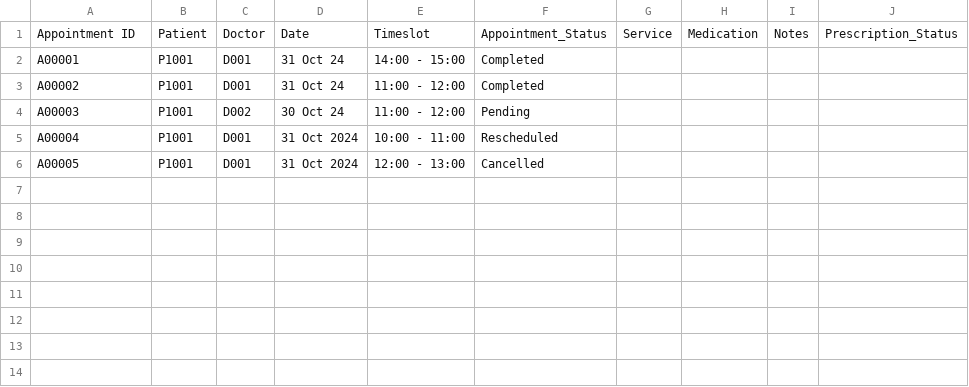
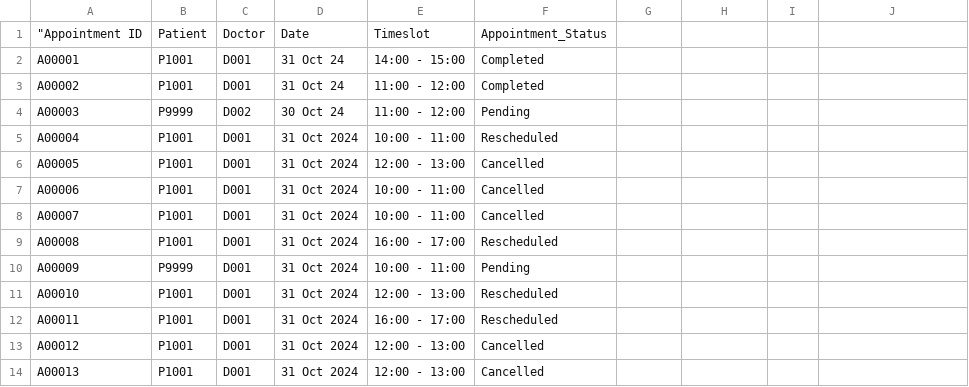
Before and after one commit to vysky/sc2002-assignment, a CSV file: src/main/resources/csv/Appointment_Record.csv, drawn as a sheet; the diff names each change by its address in the sheet, - before the commit and + after, or states it on an @@ line.

Commit message:
Patient Appointment features 3 - 7 all done

```diff
--- a/src/main/resources/csv/Appointment_Record.csv
+++ b/src/main/resources/csv/Appointment_Record.csv
-A1: Appointment ID
+A1: "Appointment ID
-G1: Service
+G1: (empty)
-H1: Medication
+H1: (empty)
-I1: Notes
+I1: (empty)
-J1: Prescription_Status
+J1: (empty)
-B4: P1001
+B4: P9999
+row 7: A00006 | P1001 | D001 | 31 Oct 2024 | 10:00 - 11:00 | Cancelled
+row 8: A00007 | P1001 | D001 | 31 Oct 2024 | 10:00 - 11:00 | Cancelled
+row 9: A00008 | P1001 | D001 | 31 Oct 2024 | 16:00 - 17:00 | Rescheduled
+row 10: A00009 | P9999 | D001 | 31 Oct 2024 | 10:00 - 11:00 | Pending
+row 11: A00010 | P1001 | D001 | 31 Oct 2024 | 12:00 - 13:00 | Rescheduled
+row 12: A00011 | P1001 | D001 | 31 Oct 2024 | 16:00 - 17:00 | Rescheduled
+row 13: A00012 | P1001 | D001 | 31 Oct 2024 | 12:00 - 13:00 | Cancelled
+row 14: A00013 | P1001 | D001 | 31 Oct 2024 | 12:00 - 13:00 | Cancelled
```
Also changed, not shown: src/main/resources/csv/Timeslot.csv, 2 other files.
